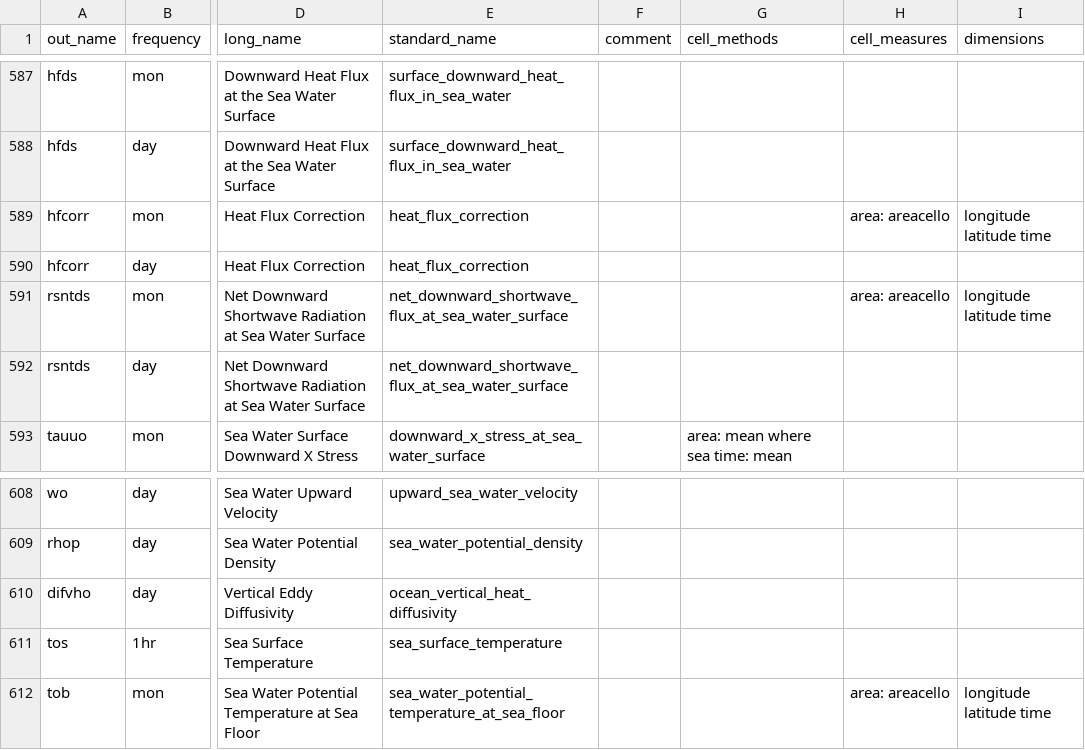
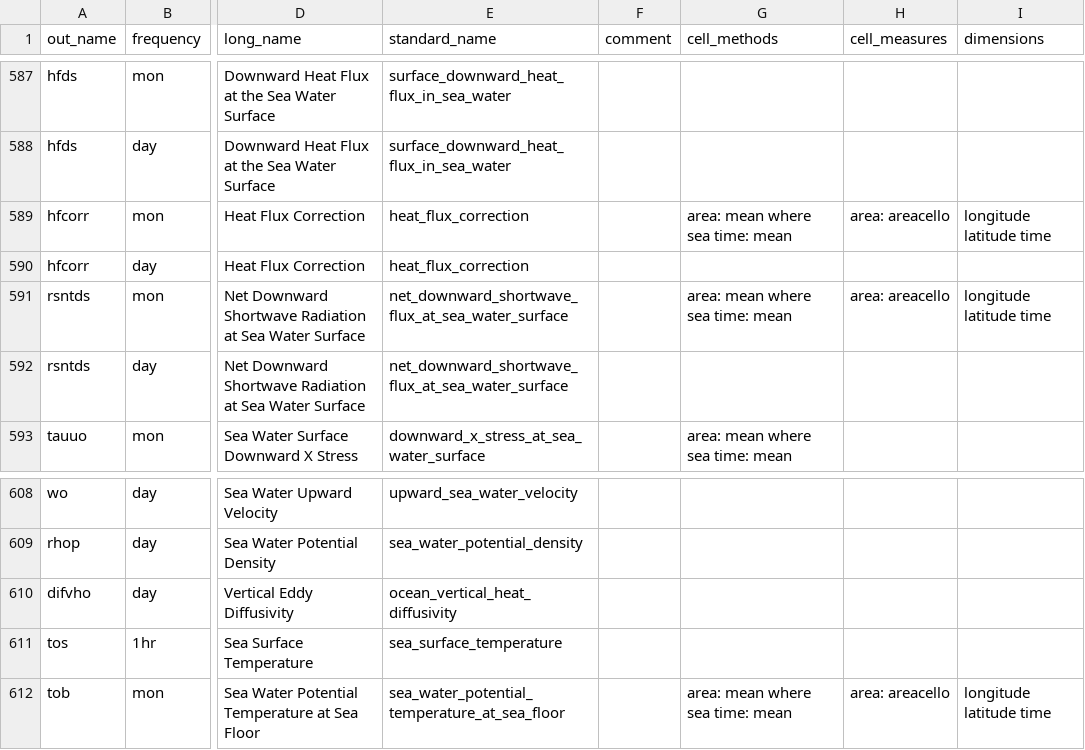
Before and after one commit to WCRP-CORDEX/data-request-table, a CSV file: cmor-table/datasets.csv, drawn as a sheet; only a part is shown, gaps mark what is left out; the diff covers the shown part only; the diff names each change by its address in the sheet, - before the commit and + after, or states it on an @@ line.

Commit message:
update cell_methods

```diff
--- a/cmor-table/datasets.csv
+++ b/cmor-table/datasets.csv
-G589 (cell_methods): (empty)
+G589 (cell_methods): area: mean where sea time: mean
-G591 (cell_methods): (empty)
+G591 (cell_methods): area: mean where sea time: mean
-G612 (cell_methods): (empty)
+G612 (cell_methods): area: mean where sea time: mean
```
Also changed, not shown: 19 edited cells elsewhere in this file.
